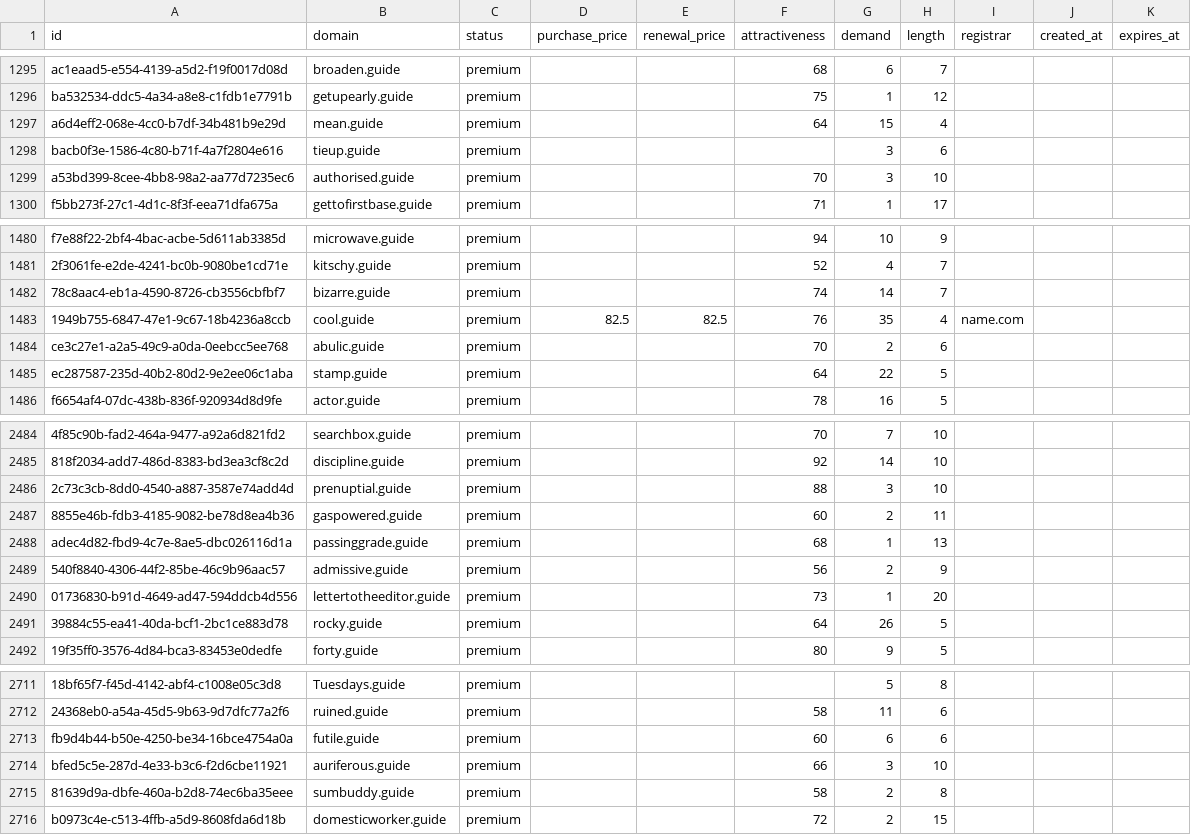
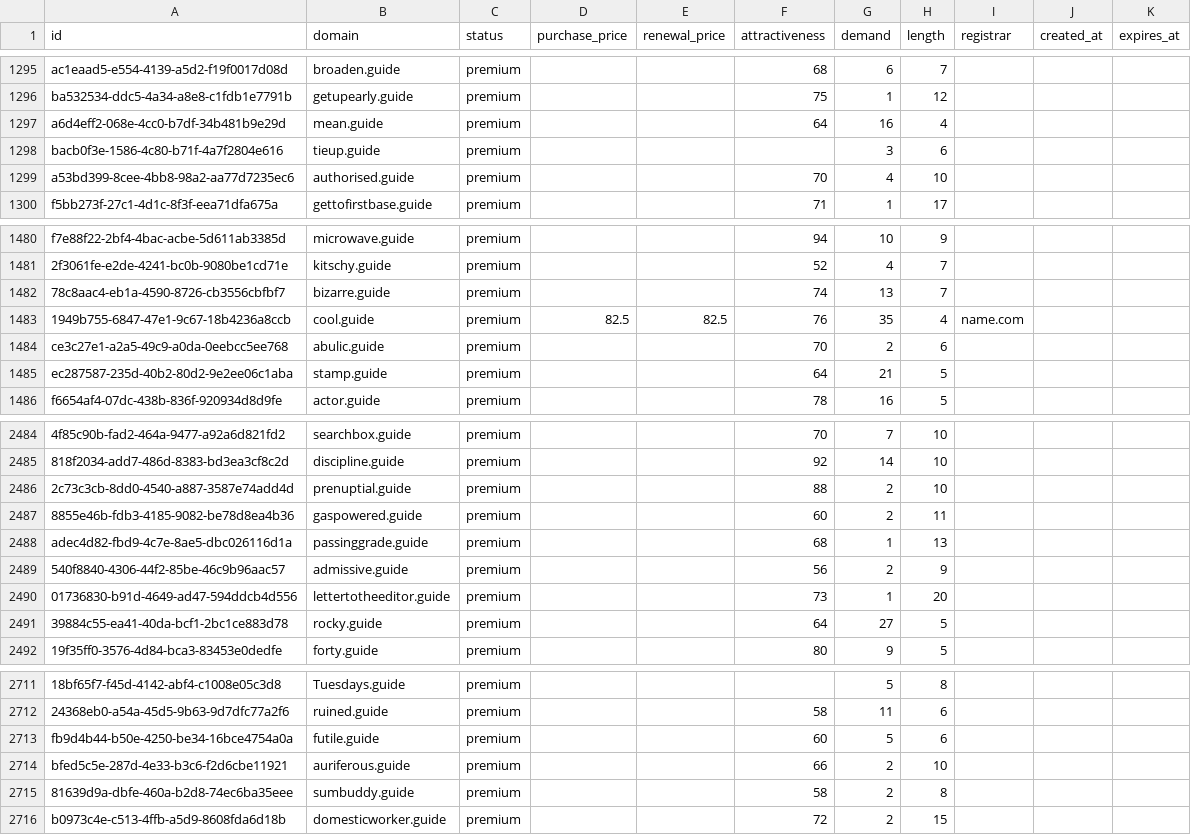
Before and after one commit to UniqueDomains/guide-oneword-domains, a CSV file: guide.csv, drawn as a sheet; only a part is shown, gaps mark what is left out; the diff covers the shown part only; the diff names each change by its address in the sheet, - before the commit and + after, or states it on an @@ line.

Commit message:
Domains update

```diff
--- a/guide.csv
+++ b/guide.csv
-G1297 (demand): 15
+G1297 (demand): 16
-G1299 (demand): 3
+G1299 (demand): 4
-G1482 (demand): 14
+G1482 (demand): 13
-G1485 (demand): 22
+G1485 (demand): 21
-G2486 (demand): 3
+G2486 (demand): 2
-G2491 (demand): 26
+G2491 (demand): 27
-G2713 (demand): 6
+G2713 (demand): 5
-G2714 (demand): 3
+G2714 (demand): 2
```
Also changed, not shown: 144 edited cells elsewhere in this file, 4 other files.
